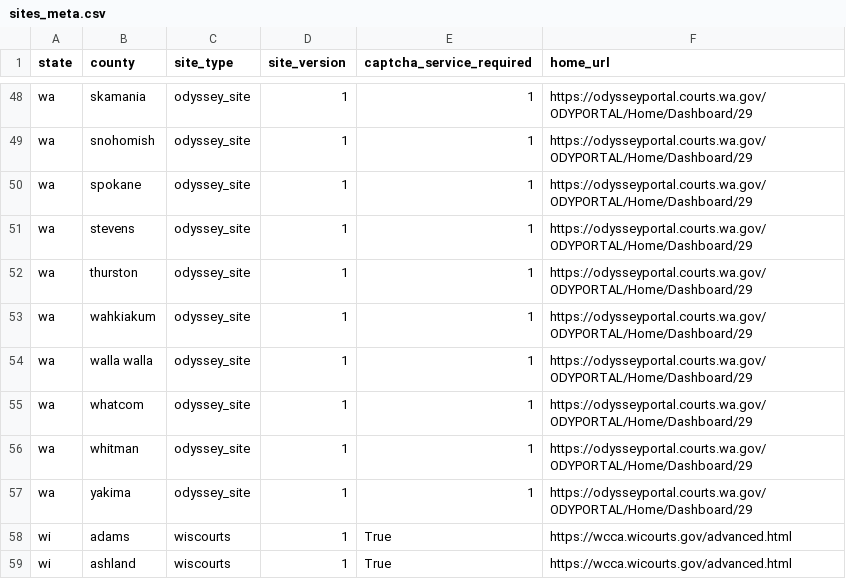
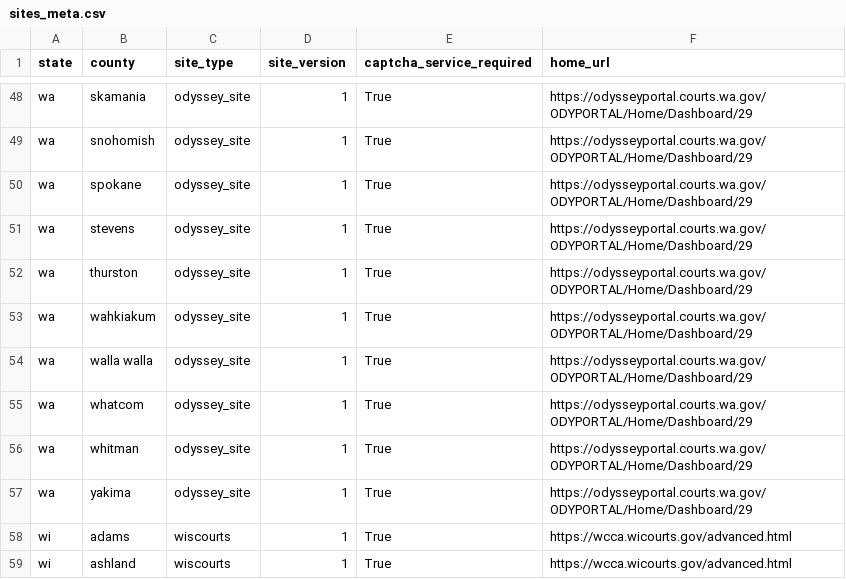
Before and after one commit to biglocalnews/court-scraper, a CSV file: court_scraper/data/sites_meta.csv, drawn as a sheet; only a part is shown, gaps mark what is left out; the diff covers the shown part only; the diff names each change by its address in the sheet, - before the commit and + after, or states it on an @@ line.

Commit message:
Fix CAPTCHA value for WA in sites_meta.csv

```diff
--- a/court_scraper/data/sites_meta.csv
+++ b/court_scraper/data/sites_meta.csv
-E48:E57 (captcha_service_required): 1
+E48:E57 (captcha_service_required): True
```
Also changed, not shown: 27 edited cells elsewhere in this file.
